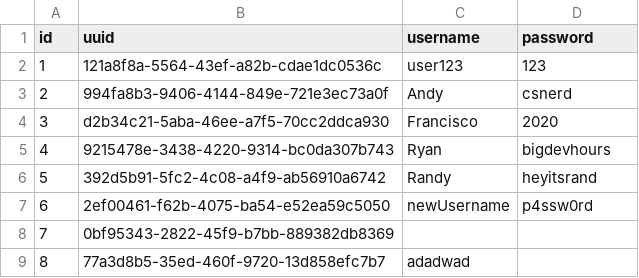
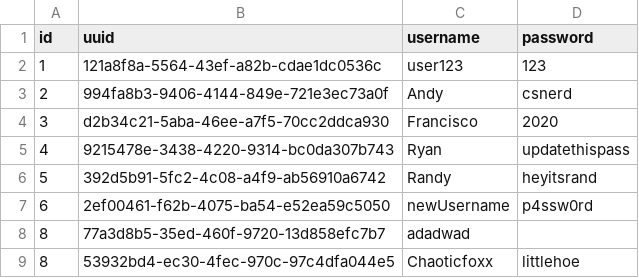
Before and after one commit to andykawabata/Api-Arcade, a CSV file: storage/users.csv, drawn as a sheet.

```diff
--- a/storage/users.csv
+++ b/storage/users.csv
@@ -4,6 +4,6 @@ id,uuid,username,password
 3,d2b34c21-5aba-46ee-a7f5-70cc2ddca930,Francisco,2020
-4,9215478e-3438-4220-9314-bc0da307b743,Ryan,bigdevhours
+4,9215478e-3438-4220-9314-bc0da307b743,Ryan,updatethispass
 5,392d5b91-5fc2-4c08-a4f9-ab56910a6742,Randy,heyitsrand
 6,2ef00461-f62b-4075-ba54-e52ea59c5050,newUsername,p4ssw0rd
-7,0bf95343-2822-45f9-b7bb-889382db8369,,
 8,77a3d8b5-35ed-460f-9720-13d858efc7b7,adadwad,
+8,53932bd4-ec30-4fec-970c-97c4dfa044e5,Chaoticfoxx,littlehoe
```
Also changed, not shown: 2 other files.
